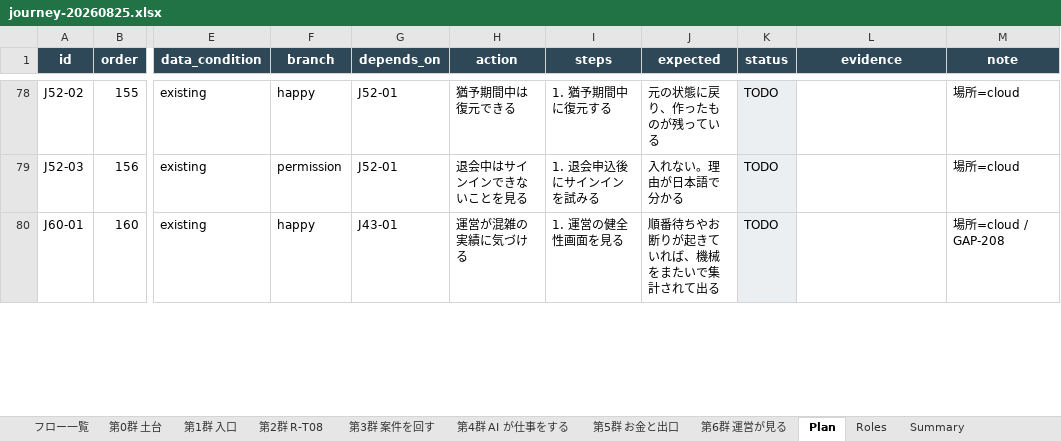
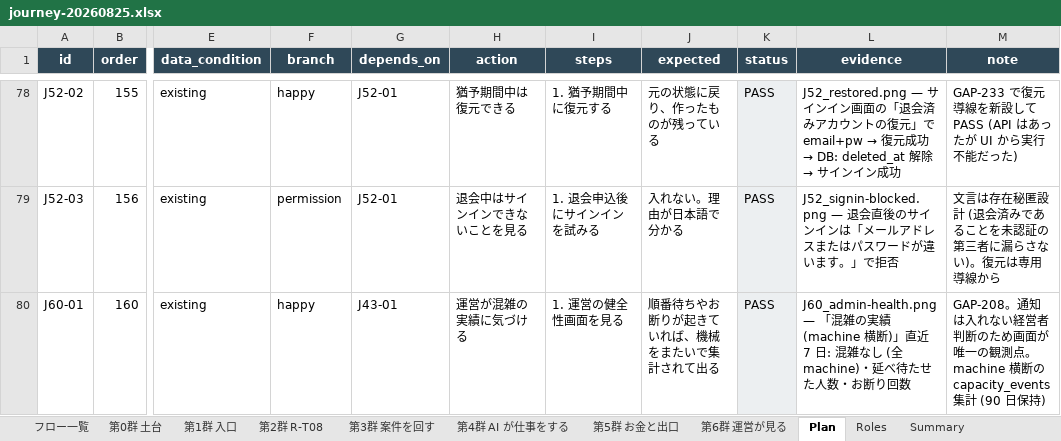
Before and after one commit to engine-base/Atelier, an Excel workbook: .qa/e2e-journey/journey-20260825.xlsx, sheet Plan, drawn as a sheet; only a part is shown, gaps mark what is left out; values as stored, in another font and other column widths than the file's, no borders; the diff covers the shown part only; the diff names each change by its address in the sheet, - before the commit and + after, or states it on an @@ line.

```diff
--- a/.qa/e2e-journey/journey-20260825.xlsx (sheet Plan)
+++ b/.qa/e2e-journey/journey-20260825.xlsx (sheet Plan)
-K78:K80 (status): TODO
+K78:K80 (status): PASS
@@ L78 (evidence): (empty) → J52_restored.png — サインイン画面の「退会済みアカウントの復元」で email+pw → 復元成功 → DB: deleted_at 解除 → サインイン成功 @@
-M78 (note): 場所=cloud
+M78 (note): GAP-233 で復元導線を新設して PASS (API はあったが UI から実行不能だった)
-L79 (evidence): (empty)
+L79 (evidence): J52_signin-blocked.png — 退会直後のサインインは「メールアドレスまたはパスワードが違います。」で拒否
-M79 (note): 場所=cloud
+M79 (note): 文言は存在秘匿設計 (退会済みであることを未認証の第三者に漏らさない)。復元は専用導線から
-L80 (evidence): (empty)
+L80 (evidence): J60_admin-health.png — 「混雑の実績 (machine 横断)」直近 7 日: 混雑なし (全 machine)・延べ待たせた人数・お断り回数
-M80 (note): 場所=cloud / GAP-208
+M80 (note): GAP-208。通知は入れない経営者判断のため画面が唯一の観測点。machine 横断の capacity_events 集計 (90 日保持)
```
Also changed, not shown: 81 edited cells elsewhere in this sheet, sheet Summary, 17 other files.
